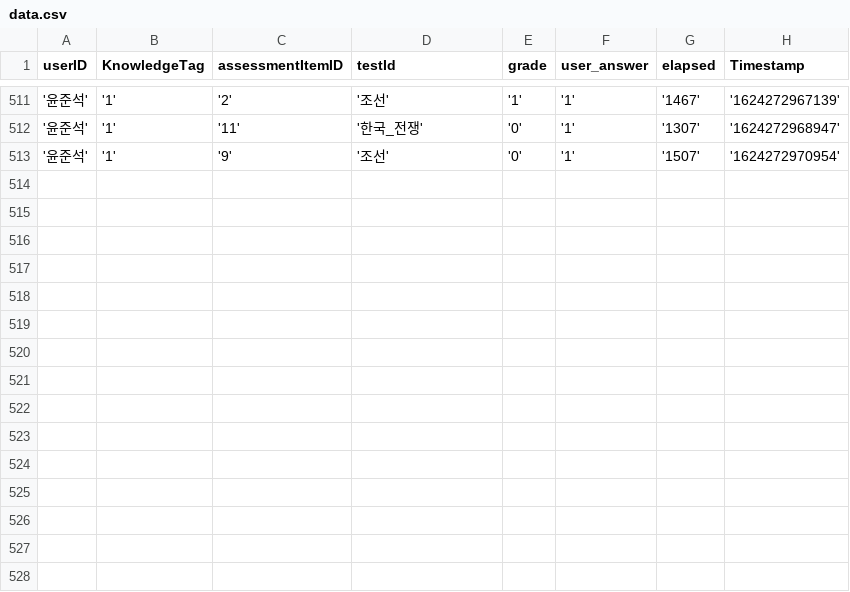
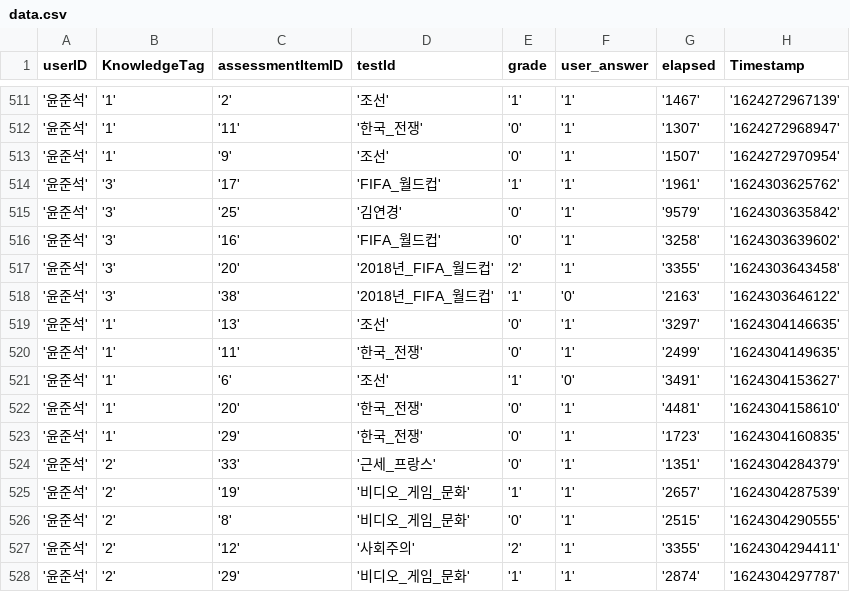
Before and after one commit to RoadVirusHN/do-you-know-yourself, a CSV file: data/data.csv, drawn as a sheet; only a part is shown, gaps mark what is left out.

```diff
--- a/data/data.csv
+++ b/data/data.csv
@@ -513 +513,16 @@ userID,KnowledgeTag,assessmentItemID,testId,grade,user_answer,elapsed,Timestamp
 '윤준석','1','9', '조선', '0', '1','1507','1624272970954'
+'윤준석','3','17', 'FIFA_월드컵', '1', '1','1961','1624303625762'
+'윤준석','3','25', '김연경', '0', '1','9579','1624303635842'
+'윤준석','3','16', 'FIFA_월드컵', '0', '1','3258','1624303639602'
+'윤준석','3','20', '2018년_FIFA_월드컵', '2', '1','3355','1624303643458'
+'윤준석','3','38', '2018년_FIFA_월드컵', '1', '0','2163','1624303646122'
+'윤준석','1','13', '조선', '0', '1','3297','1624304146635'
+'윤준석','1','11', '한국_전쟁', '0', '1','2499','1624304149635'
+'윤준석','1','6', '조선', '1', '0','3491','1624304153627'
+'윤준석','1','20', '한국_전쟁', '0', '1','4481','1624304158610'
+'윤준석','1','29', '한국_전쟁', '0', '1','1723','1624304160835'
+'윤준석','2','33', '근세_프랑스', '0', '1','1351','1624304284379'
+'윤준석','2','19', '비디오_게임_문화', '1', '1','2657','1624304287539'
+'윤준석','2','8', '비디오_게임_문화', '0', '1','2515','1624304290555'
+'윤준석','2','12', '사회주의', '2', '1','3355','1624304294411'
+'윤준석','2','29', '비디오_게임_문화', '1', '1','2874','1624304297787'
```
Also changed, not shown: data/new_train.csv, data/new_y_train.csv, 8 other files.
